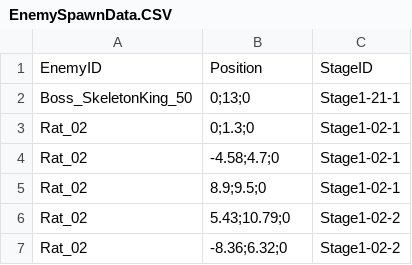
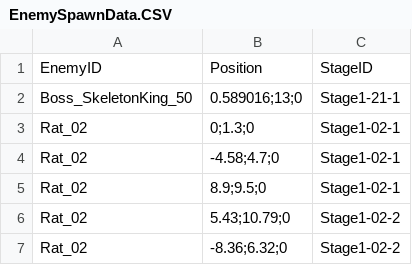
Before and after one commit to DongyeonSeoDev/SemicolonProject, a CSV file: Assets/Resources/Data/EnemySpawnData.CSV, drawn as a sheet; only a part is shown.

```diff
--- a/Assets/Resources/Data/EnemySpawnData.CSV
+++ b/Assets/Resources/Data/EnemySpawnData.CSV
@@ -1,3 +1,3 @@
 EnemyID,Position,StageID
-Boss_SkeletonKing_50,0;13;0,Stage1-21-1
+Boss_SkeletonKing_50,0.589016;13;0,Stage1-21-1
 Rat_02,0;1.3;0,Stage1-02-1
```
Also changed, not shown: 7 other files.
